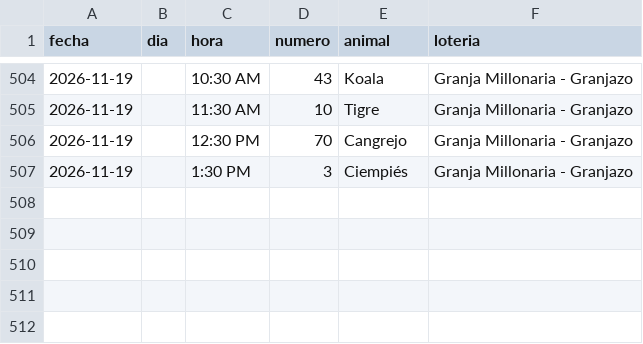
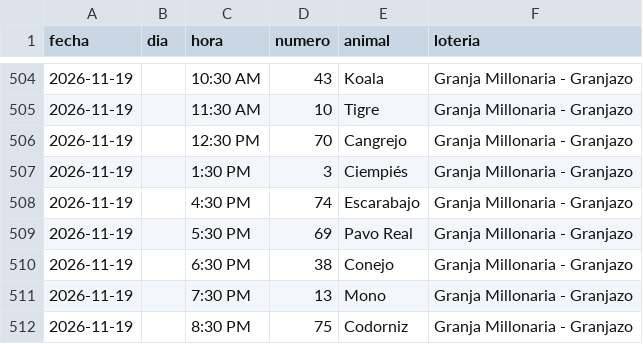
Before and after one commit to victorcsp22-star/sniper-ruletas, a CSV file: granja_millonaria_granjazo.csv, drawn as a sheet; only a part is shown, gaps mark what is left out.

```diff
--- a/granja_millonaria_granjazo.csv
+++ b/granja_millonaria_granjazo.csv
@@ -507 +507,6 @@ fecha,dia,hora,numero,animal,loteria
 2026-11-19,,1:30 PM,3,Ciempiés,Granja Millonaria - Granjazo
+2026-11-19,,4:30 PM,74,Escarabajo,Granja Millonaria - Granjazo
+2026-11-19,,5:30 PM,69,Pavo Real,Granja Millonaria - Granjazo
+2026-11-19,,6:30 PM,38,Conejo,Granja Millonaria - Granjazo
+2026-11-19,,7:30 PM,13,Mono,Granja Millonaria - Granjazo
+2026-11-19,,8:30 PM,75,Codorniz,Granja Millonaria - Granjazo
```
Also changed, not shown: data_vz/guacharo_activo_2anios.csv, ledger_nuevas_ruletas.csv, 7 other files.
